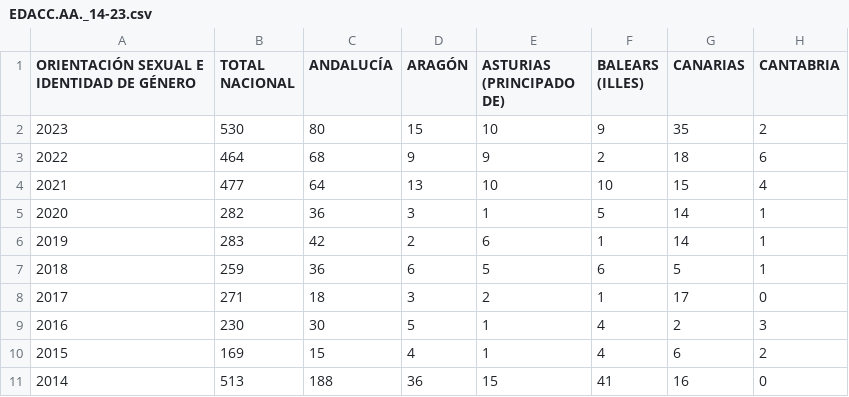
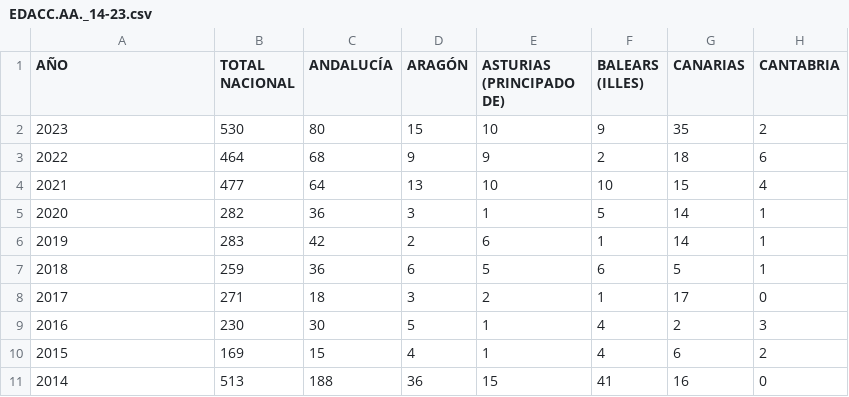
Before and after one commit to hug4470/ONLINE_DS_THEBRIDE_HUGOMM, a CSV file: EDA/data/EDACC.AA._14-23.csv, drawn as a sheet; only a part is shown; the diff names each change by its address in the sheet, - before the commit and + after, or states it on an @@ line.

```diff
--- a/EDA/data/EDACC.AA._14-23.csv
+++ b/EDA/data/EDACC.AA._14-23.csv
-A1: ORIENTACIÓN SEXUAL E IDENTIDAD DE GÉNERO
+A1: AÑO
```
Also changed, not shown: 11 other files.
